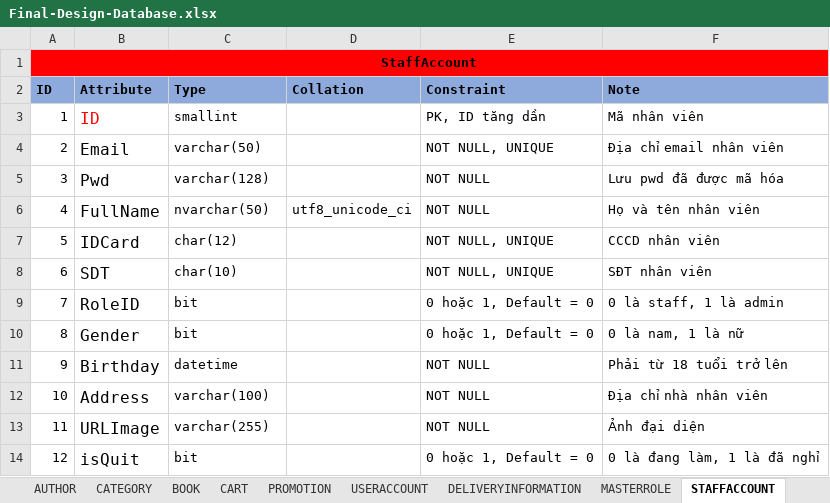
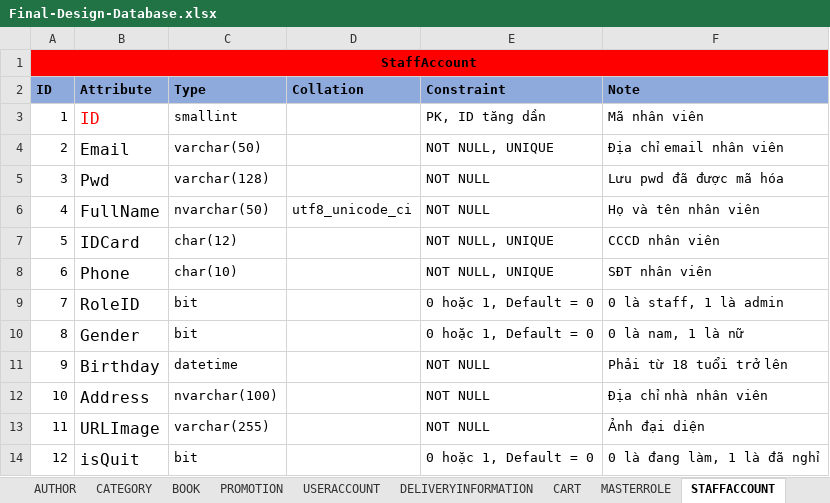
Before and after one commit to nnthienphuc/PTIT-Bookstore-E-commerce-Website, an Excel workbook: Document/Final-Design-Database.xlsx, sheet STAFFACCOUNT, drawn as a sheet; values as stored, in another font and other column widths than the file's, no borders; the diff names each change by its address in the sheet, - before the commit and + after, or states it on an @@ line.

```diff
--- a/Document/Final-Design-Database.xlsx (sheet STAFFACCOUNT)
+++ b/Document/Final-Design-Database.xlsx (sheet STAFFACCOUNT)
@@ sheet tab order changed: AUTHOR | CATEGORY | BOOK | PROMOTION | USERACCOUNT | DELIVERYINFORMATION | CART | MASTERROLE | STAFFACCOUNT @@
-B8 (Attribute): SDT
+B8 (Attribute): Phone
-C12 (Type): varchar(100)
+C12 (Type): nvarchar(100)
```
Also changed, not shown: sheet DELIVERYINFORMATION, sheet ORDERDETAIL.
